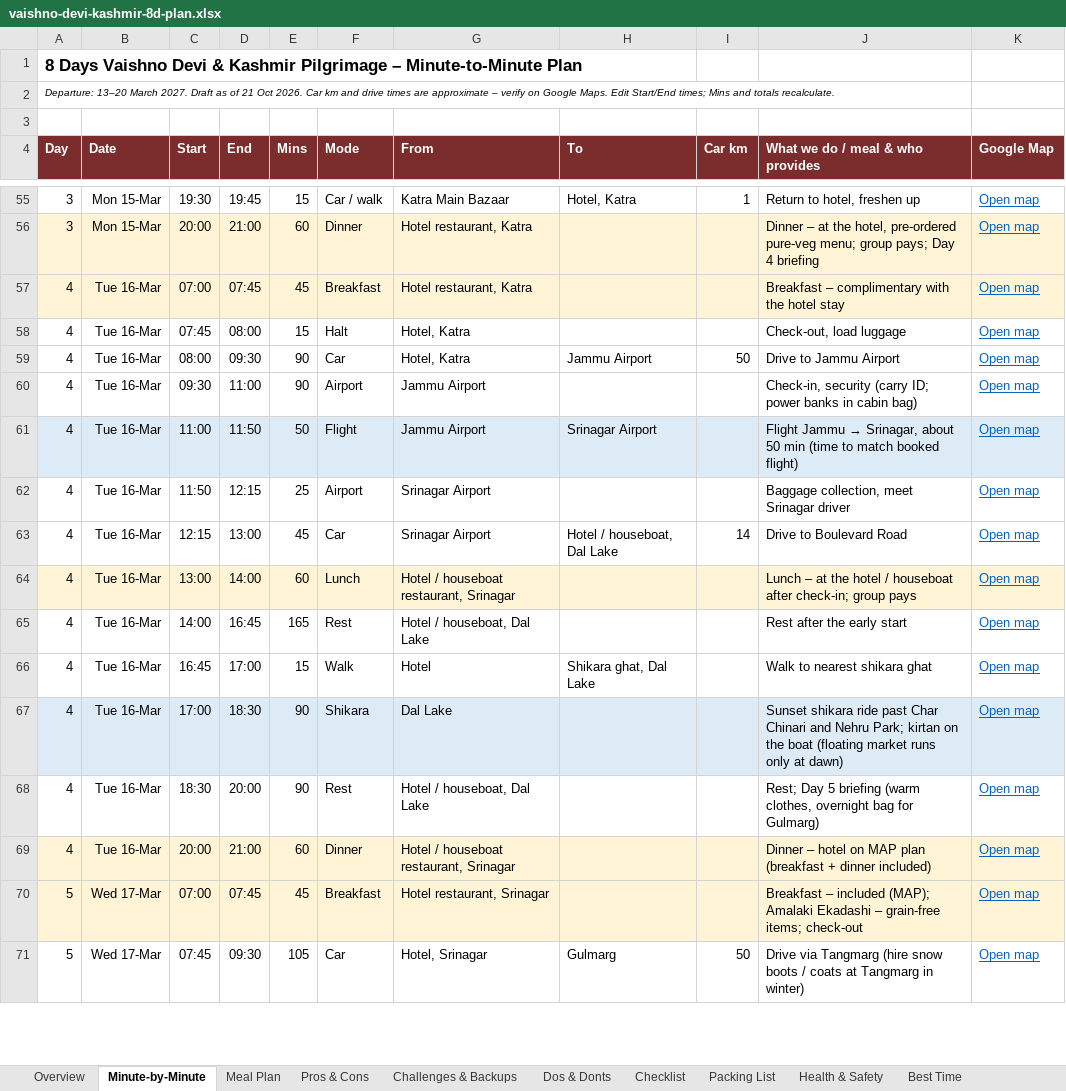
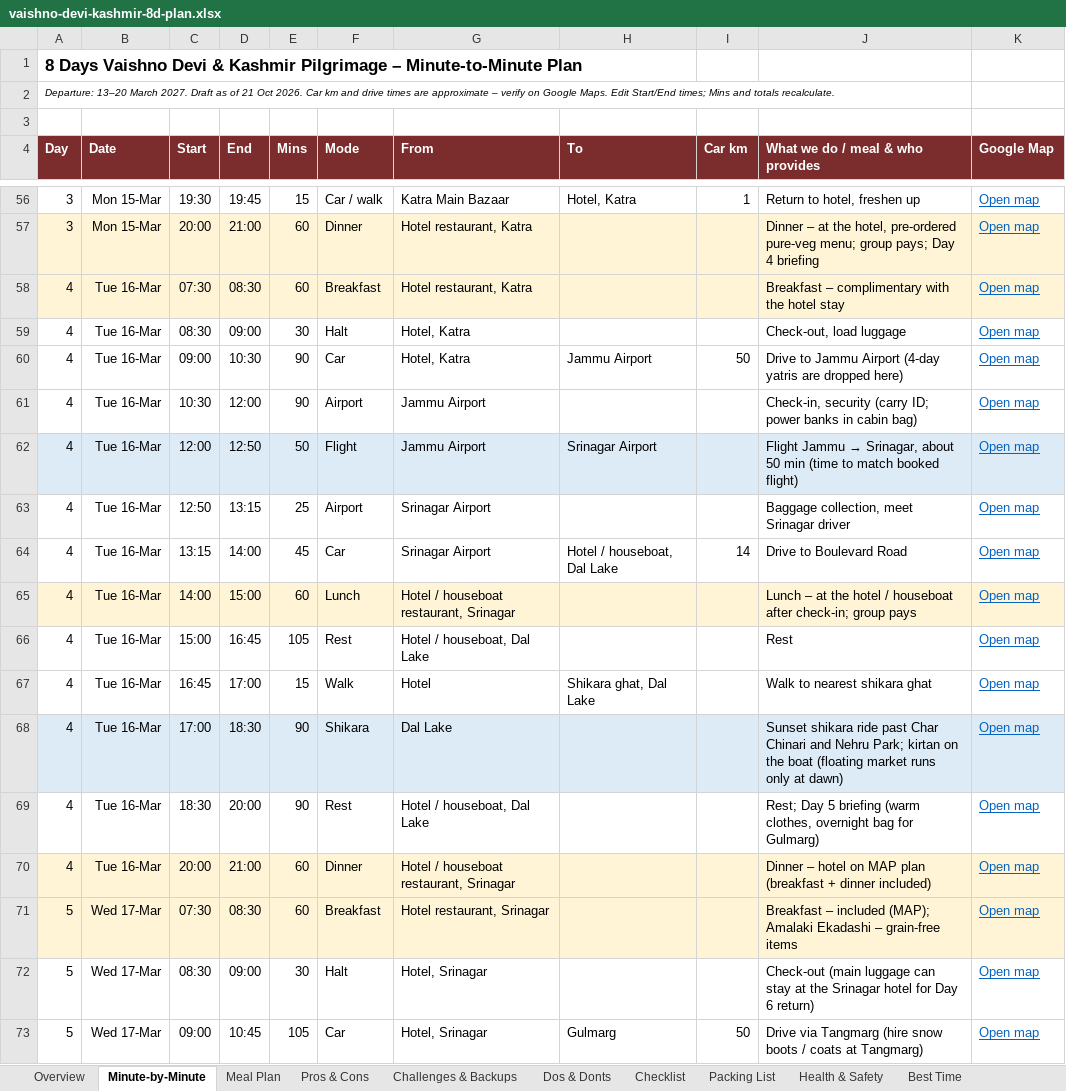
Before and after one commit to mkcdasa/YatraContentSeptember2026, an Excel workbook: docs/itineraries/vaishno-devi-kashmir-8d-plan.xlsx, sheet Minute-by-Minute, drawn as a sheet; only a part is shown, gaps mark what is left out; values as stored, in another font and other column widths than the file's, no borders; charts and pictures not drawn; addresses are those after the commit; the diff covers the shown part only; the diff names each change by its address in the sheet, - before the commit and + after, or states it on an @@ line.

```diff
--- a/docs/itineraries/vaishno-devi-kashmir-8d-plan.xlsx (sheet Minute-by-Minute)
+++ b/docs/itineraries/vaishno-devi-kashmir-8d-plan.xlsx (sheet Minute-by-Minute)
-C58 (Start): 07:00
+C58 (Start): 07:30
-D58 (End): 07:45
+D58 (End): 08:30
-E58 (Mins): 45
+E58 (Mins): 60
-C59 (Start): 07:45
+C59 (Start): 08:30
-D59 (End): 08:00
+D59 (End): 09:00
-E59 (Mins): 15
+E59 (Mins): 30
-C60 (Start): 08:00
+C60 (Start): 09:00
-D60 (End): 09:30
+D60 (End): 10:30
-J60 (What we do / meal & who provides): Drive to Jammu Airport
+J60 (What we do / meal & who provides): Drive to Jammu Airport (4-day yatris are dropped here)
-C61 (Start): 09:30
+C61 (Start): 10:30
-D61 (End): 11:00
+D61 (End): 12:00
-C62 (Start): 11:00
+C62 (Start): 12:00
-D62 (End): 11:50
+D62 (End): 12:50
-C63 (Start): 11:50
+C63 (Start): 12:50
-D63 (End): 12:15
+D63 (End): 13:15
-C64 (Start): 12:15
+C64 (Start): 13:15
-D64 (End): 13:00
+D64 (End): 14:00
-C65 (Start): 13:00
+C65 (Start): 14:00
-D65 (End): 14:00
+D65 (End): 15:00
-C66 (Start): 14:00
+C66 (Start): 15:00
-E66 (Mins): 165
+E66 (Mins): 105
-J66 (What we do / meal & who provides): Rest after the early start
+J66 (What we do / meal & who provides): Rest
-C71 (Start): 07:00
+C71 (Start): 07:30
-D71 (End): 07:45
+D71 (End): 08:30
-E71 (Mins): 45
+E71 (Mins): 60
-J71 (What we do / meal & who provides): …– grain-free items; check-out
+J71 (What we do / meal & who provides): …– grain-free items
+row 72: 5 | Wed 17-Mar | 08:30 | 09:00 | 30 | Halt | Hotel, Srinagar |  |  | Check-out (main luggage can stay at the Srinagar hotel for Day 6 return) | Open map
-C73 (Start): 07:45
+C73 (Start): 09:00
-D73 (End): 09:30
+D73 (End): 10:45
-J73 (What we do / meal & who provides): …coats at Tangmarg in winter)
+J73 (What we do / meal & who provides): …coats at Tangmarg)
```
Also changed, not shown: 5 added rows, 2 removed rows and 152 edited cells elsewhere in this sheet, sheet Meal Plan, sheet Overview, sheet Open Points, sheet Challenges & Backups, sheet Checklist, formulas that keep their value, docs/itineraries/vaishno-devi-helicopter-4d-plan.xlsx, 2 other files.
